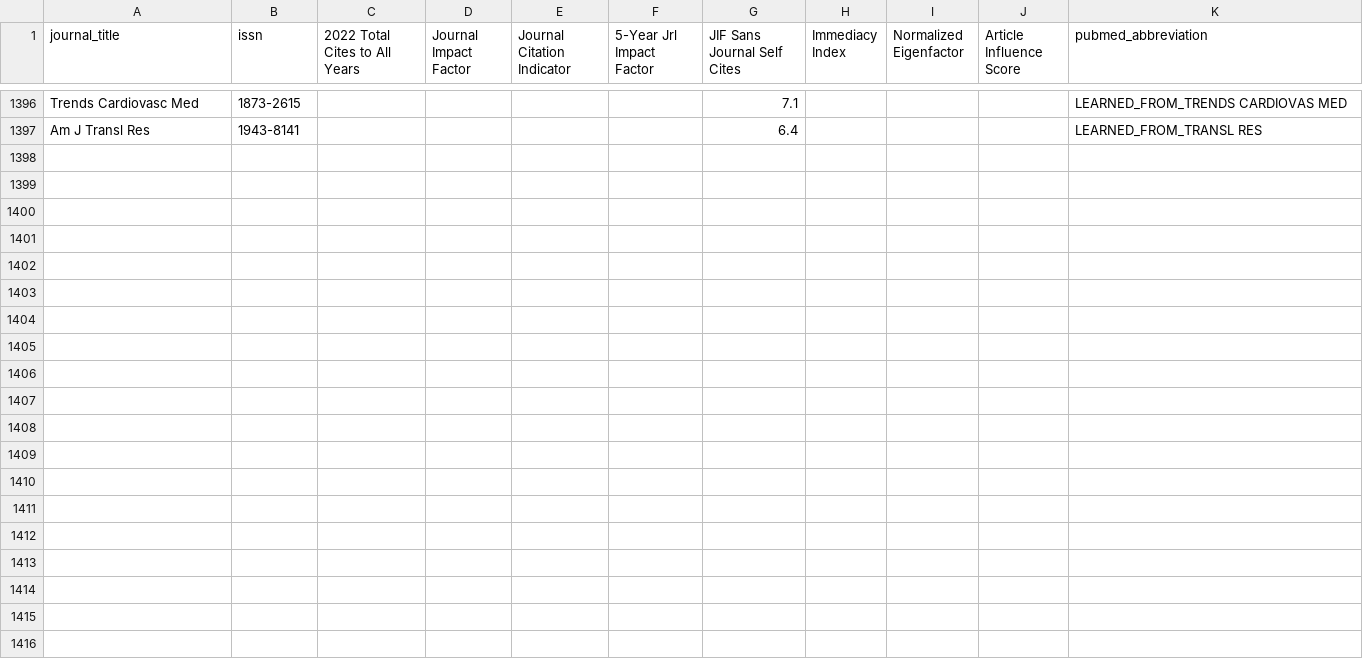
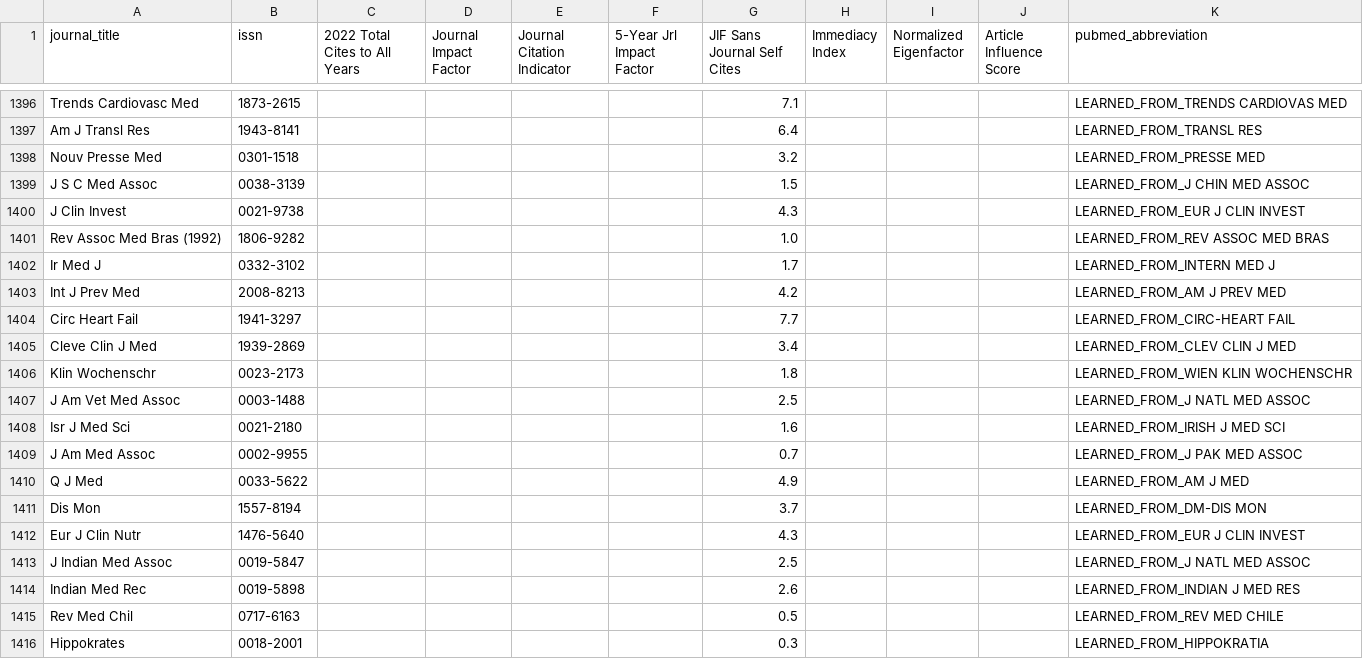
Before and after one commit to vonclownstick/pubmed-taylor, a CSV file: impacts_mapped.csv, drawn as a sheet; only a part is shown, gaps mark what is left out; the diff covers the shown part only.

```diff
--- a/impacts_mapped.csv
+++ b/impacts_mapped.csv
@@ -1397 +1397,20 @@ Trends Cardiovasc Med,1873-2615,,,,,7.1,,,,LEARNED_FROM_TRENDS CARDIOVAS MED
 Am J Transl Res,1943-8141,,,,,6.4,,,,LEARNED_FROM_TRANSL RES
+Nouv Presse Med,0301-1518,,,,,3.2,,,,LEARNED_FROM_PRESSE MED
+J S C Med Assoc,0038-3139,,,,,1.5,,,,LEARNED_FROM_J CHIN MED ASSOC
+J Clin Invest,0021-9738,,,,,4.3,,,,LEARNED_FROM_EUR J CLIN INVEST
+Rev Assoc Med Bras (1992),1806-9282,,,,,1.0,,,,LEARNED_FROM_REV ASSOC MED BRAS
+Ir Med J,0332-3102,,,,,1.7,,,,LEARNED_FROM_INTERN MED J
+Int J Prev Med,2008-8213,,,,,4.2,,,,LEARNED_FROM_AM J PREV MED
+Circ Heart Fail,1941-3297,,,,,7.7,,,,LEARNED_FROM_CIRC-HEART FAIL
+Cleve Clin J Med,1939-2869,,,,,3.4,,,,LEARNED_FROM_CLEV CLIN J MED
+Klin Wochenschr,0023-2173,,,,,1.8,,,,LEARNED_FROM_WIEN KLIN WOCHENSCHR
+J Am Vet Med Assoc,0003-1488,,,,,2.5,,,,LEARNED_FROM_J NATL MED ASSOC
+Isr J Med Sci,0021-2180,,,,,1.6,,,,LEARNED_FROM_IRISH J MED SCI
+J Am Med Assoc,0002-9955,,,,,0.7,,,,LEARNED_FROM_J PAK MED ASSOC
+Q J Med,0033-5622,,,,,4.9,,,,LEARNED_FROM_AM J MED
+Dis Mon,1557-8194,,,,,3.7,,,,LEARNED_FROM_DM-DIS MON
+Eur J Clin Nutr,1476-5640,,,,,4.3,,,,LEARNED_FROM_EUR J CLIN INVEST
+J Indian Med Assoc,0019-5847,,,,,2.5,,,,LEARNED_FROM_J NATL MED ASSOC
+Indian Med Rec,0019-5898,,,,,2.6,,,,LEARNED_FROM_INDIAN J MED RES
+Rev Med Chil,0717-6163,,,,,0.5,,,,LEARNED_FROM_REV MED CHILE
+Hippokrates,0018-2001,,,,,0.3,,,,LEARNED_FROM_HIPPOKRATIA
```
Also changed, not shown: 19 added rows elsewhere in this file, 5 other files.
